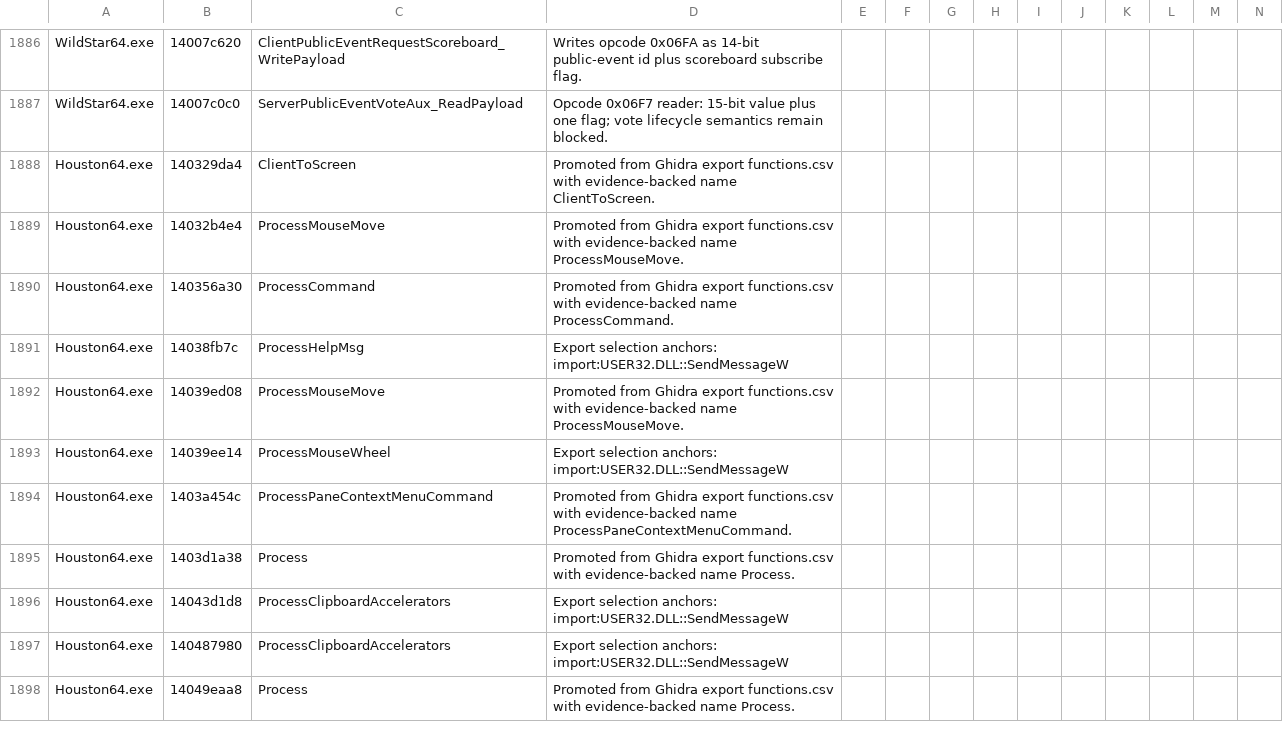
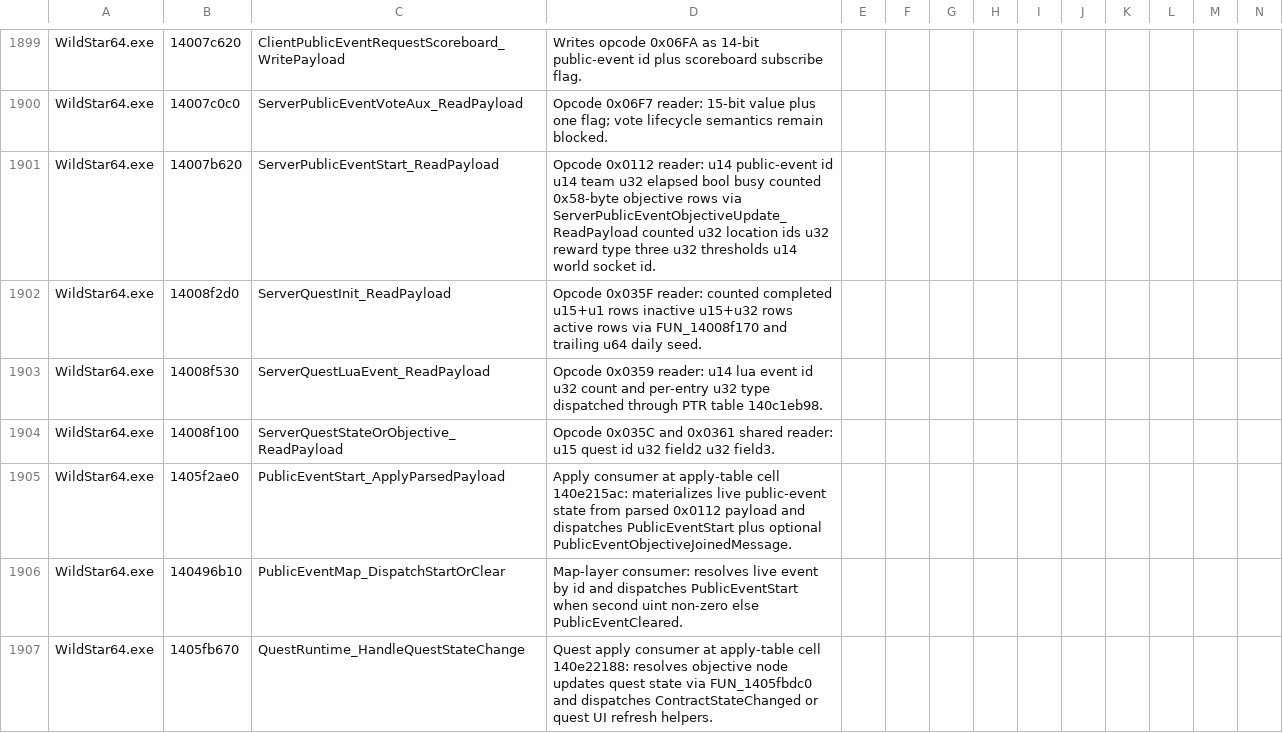
Before and after one commit to BankaiNoJutsu/NexusForever, a CSV file: Decomp/Analysis/function_labels.csv, drawn as a sheet; only a part is shown, gaps mark what is left out; the shorter side is filled out with more unchanged rows; rows hold the shown columns only; the diff covers the shown part only; the diff names each change by its address in the sheet, - before the commit and + after, or states it on an @@ line.

```diff
--- a/Decomp/Analysis/function_labels.csv
+++ b/Decomp/Analysis/function_labels.csv
+row 1901: WildStar64.exe | 14007b620 | ServerPublicEventStart_ReadPayload | Opcode 0x0112 reader: u14 public-event id u14 team u32 elapsed bool busy counted 0x58-byte objective rows via ServerPublicEventObjectiveUpdate_ReadPayload counted u32 location ids u32 reward type three u32 thresholds u14 world socket id.
+row 1902: WildStar64.exe | 14008f2d0 | ServerQuestInit_ReadPayload | Opcode 0x035F reader: counted completed u15+u1 rows inactive u15+u32 rows active rows via FUN_14008f170 and trailing u64 daily seed.
+row 1903: WildStar64.exe | 14008f530 | ServerQuestLuaEvent_ReadPayload | Opcode 0x0359 reader: u14 lua event id u32 count and per-entry u32 type dispatched through PTR table 140c1eb98.
+row 1904: WildStar64.exe | 14008f100 | ServerQuestStateOrObjective_ReadPayload | Opcode 0x035C and 0x0361 shared reader: u15 quest id u32 field2 u32 field3.
+row 1905: WildStar64.exe | 1405f2ae0 | PublicEventStart_ApplyParsedPayload | Apply consumer at apply-table cell 140e215ac: materializes live public-event state from parsed 0x0112 payload and dispatches PublicEventStart plus optional PublicEventObjectiveJoinedMessage.
+row 1906: WildStar64.exe | 140496b10 | PublicEventMap_DispatchStartOrClear | Map-layer consumer: resolves live event by id and dispatches PublicEventStart when second uint non-zero else PublicEventCleared.
+row 1907: WildStar64.exe | 1405fb670 | QuestRuntime_HandleQuestStateChange | Quest apply consumer at apply-table cell 140e22188: resolves objective node updates quest state via FUN_1405fbdc0 and dispatches ContractStateChanged or quest UI refresh helpers.
```
Also changed, not shown: 21 added rows, 1 removed row and 10 edited cells elsewhere in this file, 11 other files.
